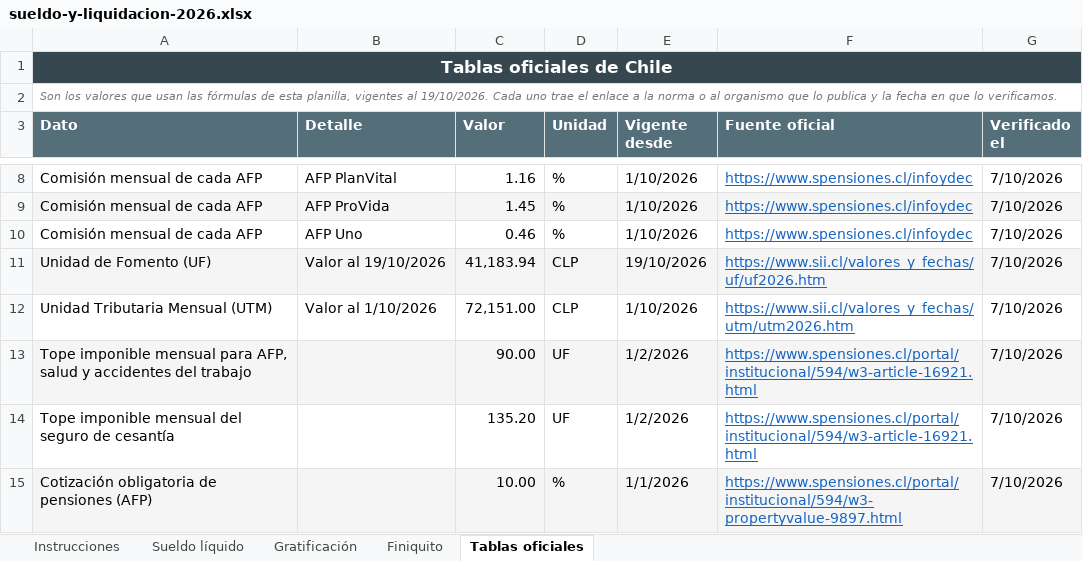
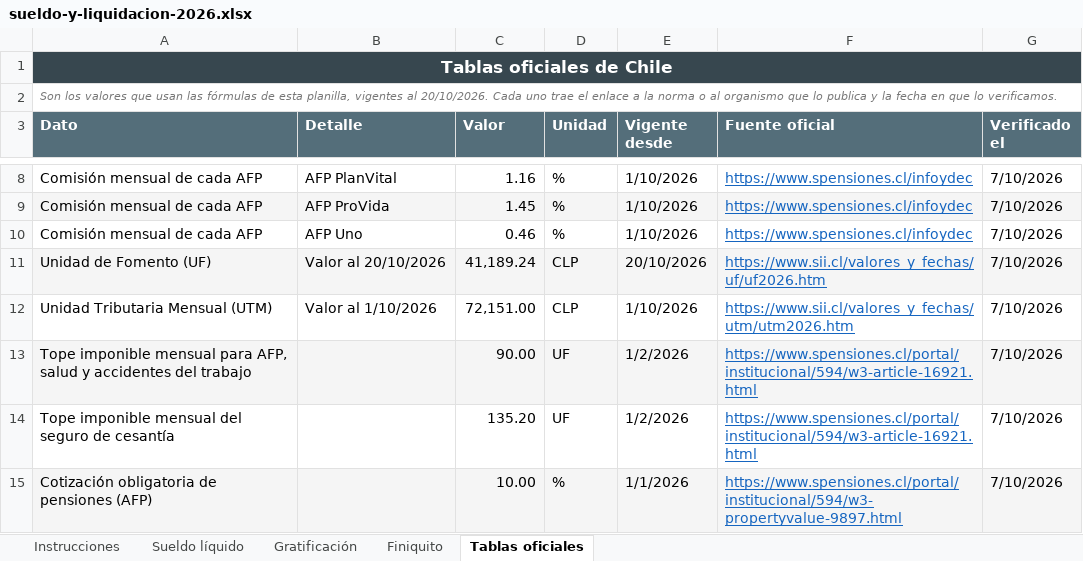
Before and after one commit to manu-180/calcular, an Excel workbook: private/intl/cl/sueldo-y-liquidacion-2026.xlsx, sheet Tablas oficiales, drawn as a sheet; only a part is shown, gaps mark what is left out; values as stored, in another font and other column widths than the file's, no borders; the diff names each change by its address in the sheet, - before the commit and + after, or states it on an @@ line.

```diff
--- a/private/intl/cl/sueldo-y-liquidacion-2026.xlsx (sheet Tablas oficiales)
+++ b/private/intl/cl/sueldo-y-liquidacion-2026.xlsx (sheet Tablas oficiales)
-A2 (Dato): …vigentes al 19/10/2026. Cada uno…
+A2 (Dato): …vigentes al 20/10/2026. Cada uno…
-B11 (Detalle): Valor al 19/10/2026
+B11 (Detalle): Valor al 20/10/2026
-C11 (Valor): 41,183.94
+C11 (Valor): 41,189.24
-E11 (Vigente desde): 19/10/2026
+E11 (Vigente desde): 20/10/2026
```
Also changed, not shown: sheet Instrucciones, sheet Finiquito, hidden cells, private/intl/co/sueldo-y-liquidacion-2026.xlsx, private/intl/gt/sueldo-y-liquidacion-2026.xlsx, 41 other files.
